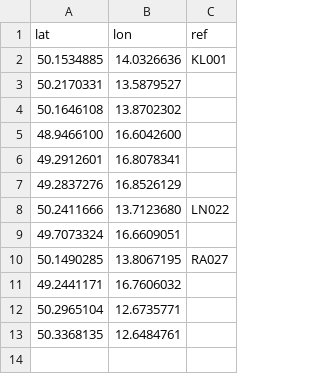
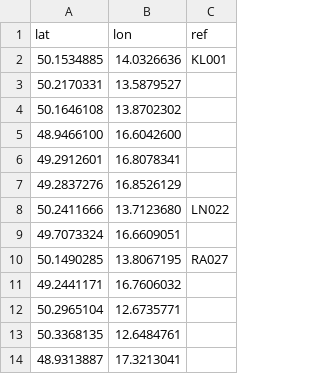
Before and after one commit to RichMar/BZ, a CSV file: BZneni.csv, drawn as a sheet; the diff names each change by its address in the sheet, - before the commit and + after, or states it on an @@ line.

```diff
--- a/BZneni.csv
+++ b/BZneni.csv
+row 14: 48.9313887 | 17.3213041
```
Also changed, not shown: 1 other file.
